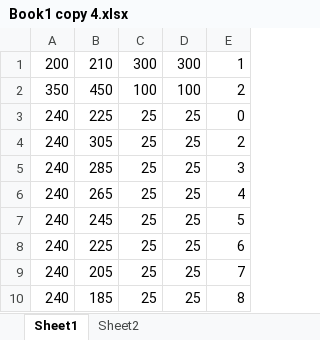
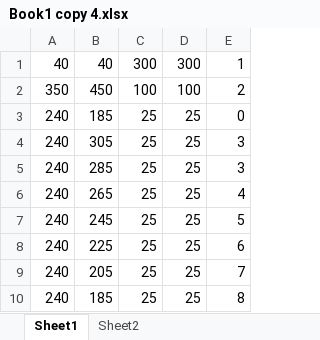
Before and after one commit to lacie-life/junbot_adaptive_planner, an Excel workbook: simulation/python/Book1 copy 4.xlsx, sheet Sheet1, drawn as a sheet; values as stored, in another font and other column widths than the file's, no borders; the diff names each change by its address in the sheet, - before the commit and + after, or states it on an @@ line.

Commit message:
[update] update simulation python

```diff
--- a/simulation/python/Book1 copy 4.xlsx (sheet Sheet1)
+++ b/simulation/python/Book1 copy 4.xlsx (sheet Sheet1)
-A1: 200
+A1: 40
-B1: 210
+B1: 40
-B3: 225
+B3: 185
-E4: 2
+E4: 3
```
Also changed, not shown: 5 other files.
